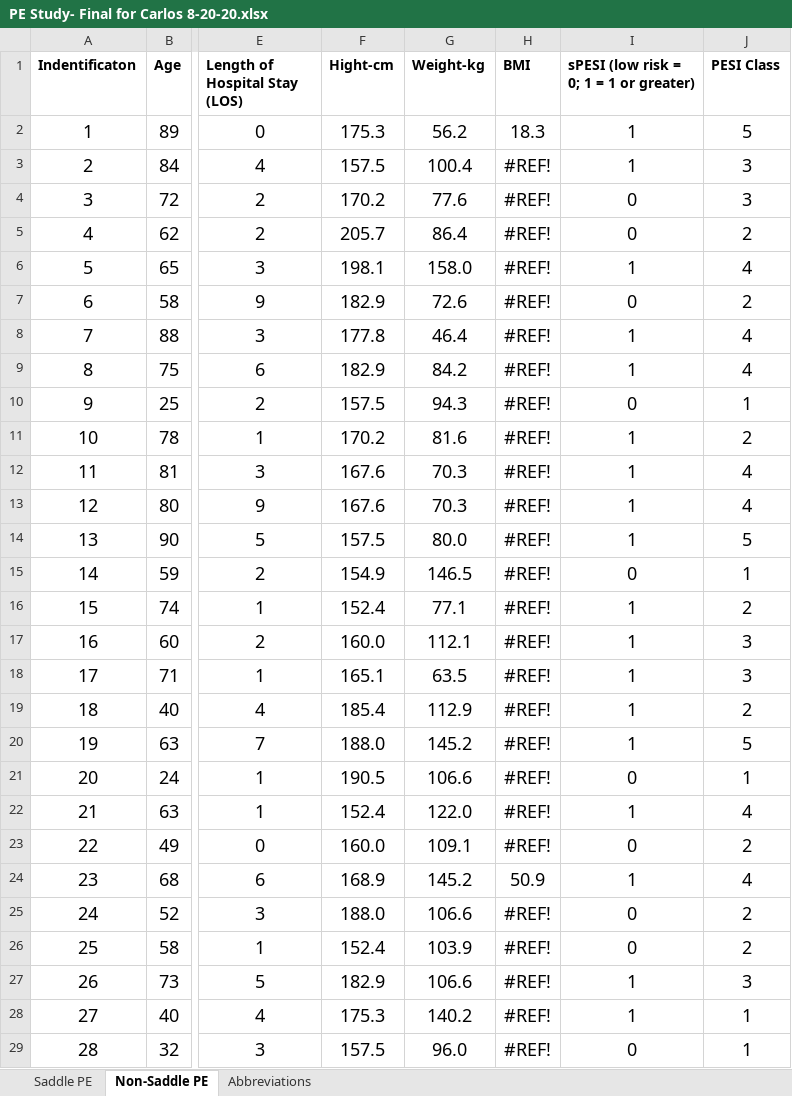
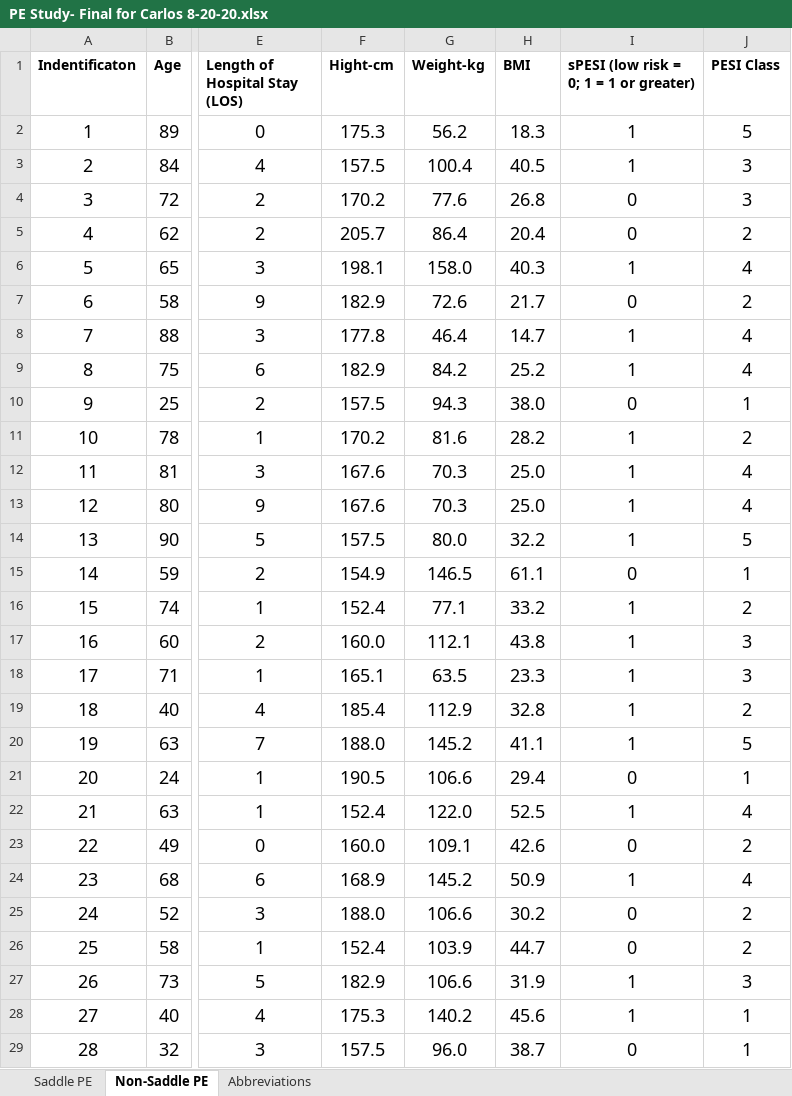
Before and after one commit to carlosbrown2/pe-study, an Excel workbook: PE Study- Final for Carlos 8-20-20.xlsx, sheet Non-Saddle PE, drawn as a sheet; only a part is shown, gaps mark what is left out; values as stored, in another font and other column widths than the file's, no borders; charts and pictures not drawn; the diff covers the shown part only; the diff names each change by its address in the sheet, - before the commit and + after, or states it on an @@ line.

```diff
--- a/PE Study- Final for Carlos 8-20-20.xlsx (sheet Non-Saddle PE)
+++ b/PE Study- Final for Carlos 8-20-20.xlsx (sheet Non-Saddle PE)
-H3 (BMI): #REF!
+H3 (BMI): 40.5
-H4 (BMI): #REF!
+H4 (BMI): 26.8
-H5 (BMI): #REF!
+H5 (BMI): 20.4
-H6 (BMI): #REF!
+H6 (BMI): 40.3
-H7 (BMI): #REF!
+H7 (BMI): 21.7
-H8 (BMI): #REF!
+H8 (BMI): 14.7
-H9 (BMI): #REF!
+H9 (BMI): 25.2
-H10 (BMI): #REF!
+H10 (BMI): 38.0
-H11 (BMI): #REF!
+H11 (BMI): 28.2
-H12:H13 (BMI): #REF!
+H12:H13 (BMI): 25.0
-H14 (BMI): #REF!
+H14 (BMI): 32.2
-H15 (BMI): #REF!
+H15 (BMI): 61.1
-H16 (BMI): #REF!
+H16 (BMI): 33.2
-H17 (BMI): #REF!
+H17 (BMI): 43.8
-H18 (BMI): #REF!
+H18 (BMI): 23.3
-H19 (BMI): #REF!
+H19 (BMI): 32.8
-H20 (BMI): #REF!
+H20 (BMI): 41.1
-H21 (BMI): #REF!
+H21 (BMI): 29.4
-H22 (BMI): #REF!
+H22 (BMI): 52.5
-H23 (BMI): #REF!
+H23 (BMI): 42.6
-H25 (BMI): #REF!
+H25 (BMI): 30.2
-H26 (BMI): #REF!
+H26 (BMI): 44.7
-H27 (BMI): #REF!
+H27 (BMI): 31.9
-H28 (BMI): #REF!
+H28 (BMI): 45.6
-H29 (BMI): #REF!
+H29 (BMI): 38.7
```
Also changed, not shown: 129 edited cells elsewhere in this sheet, formulas that keep their value, 6 other files.
